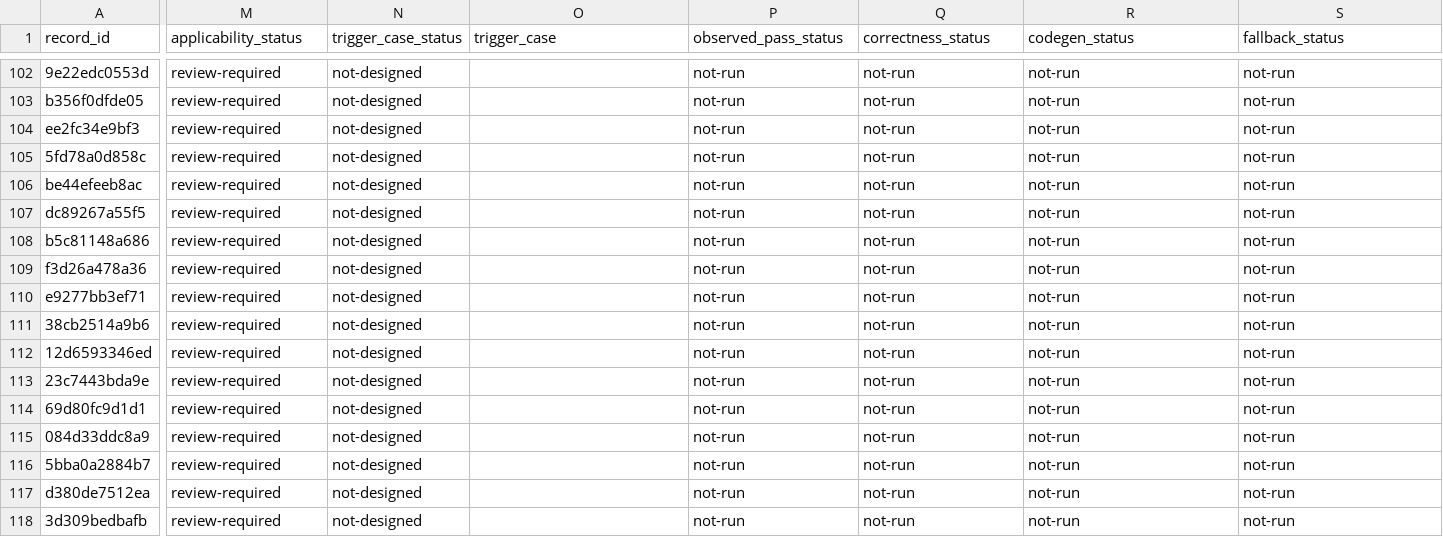
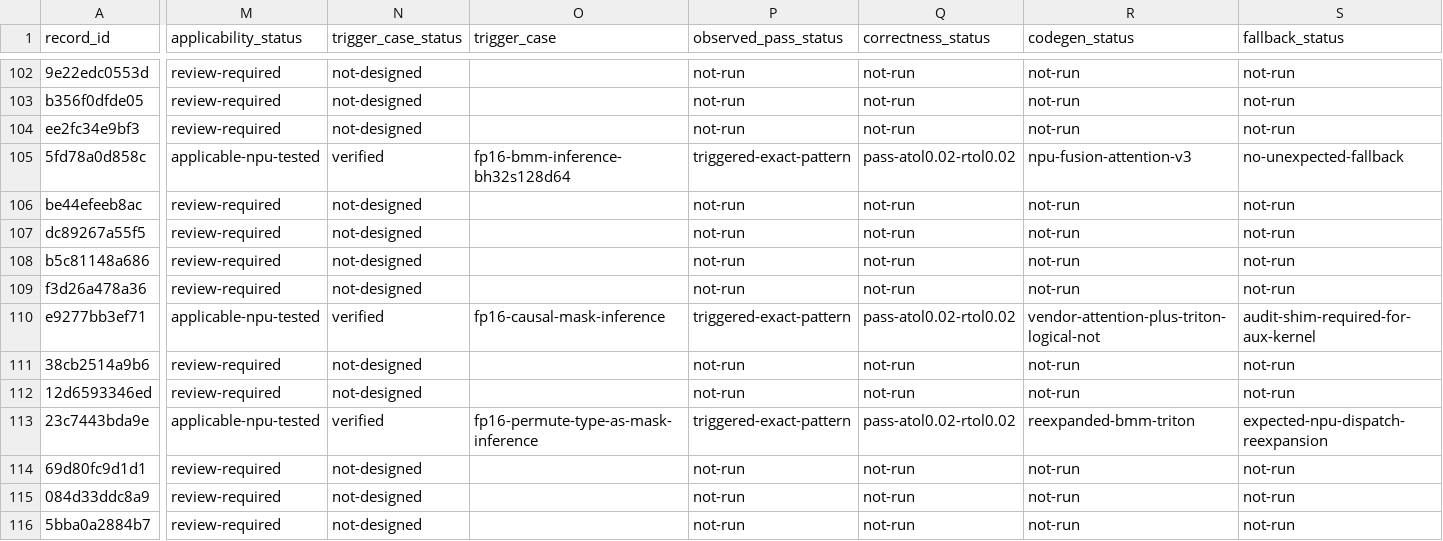
Before and after one commit to Beaver2323/Subgraph-Fusion-Pass-Optimization, a CSV file: report/pass_src_20260820/pass_evaluation_matrix.csv, drawn as a sheet; only a part is shown, gaps mark what is left out; the shorter side is filled out with more unchanged rows; the diff covers the shown part only; the diff names each change by its address in the sheet, - before the commit and + after, or states it on an @@ line.

Commit message:
docs: add first B4 attention pass results

```diff
--- a/report/pass_src_20260820/pass_evaluation_matrix.csv
+++ b/report/pass_src_20260820/pass_evaluation_matrix.csv
-M105 (applicability_status): review-required
+M105 (applicability_status): applicable-npu-tested
-N105 (trigger_case_status): not-designed
+N105 (trigger_case_status): verified
-O105 (trigger_case): (empty)
+O105 (trigger_case): fp16-bmm-inference-bh32s128d64
-P105 (observed_pass_status): not-run
+P105 (observed_pass_status): triggered-exact-pattern
-Q105 (correctness_status): not-run
+Q105 (correctness_status): pass-atol0.02-rtol0.02
-R105 (codegen_status): not-run
+R105 (codegen_status): npu-fusion-attention-v3
-S105 (fallback_status): not-run
+S105 (fallback_status): no-unexpected-fallback
-M110 (applicability_status): review-required
+M110 (applicability_status): applicable-npu-tested
-N110 (trigger_case_status): not-designed
+N110 (trigger_case_status): verified
-O110 (trigger_case): (empty)
+O110 (trigger_case): fp16-causal-mask-inference
-P110 (observed_pass_status): not-run
+P110 (observed_pass_status): triggered-exact-pattern
-Q110 (correctness_status): not-run
+Q110 (correctness_status): pass-atol0.02-rtol0.02
-R110 (codegen_status): not-run
+R110 (codegen_status): vendor-attention-plus-triton-logical-not
-S110 (fallback_status): not-run
+S110 (fallback_status): audit-shim-required-for-aux-kernel
-M113 (applicability_status): review-required
+M113 (applicability_status): applicable-npu-tested
-N113 (trigger_case_status): not-designed
+N113 (trigger_case_status): verified
-O113 (trigger_case): (empty)
+O113 (trigger_case): fp16-permute-type-as-mask-inference
-P113 (observed_pass_status): not-run
+P113 (observed_pass_status): triggered-exact-pattern
-Q113 (correctness_status): not-run
+Q113 (correctness_status): pass-atol0.02-rtol0.02
-R113 (codegen_status): not-run
+R113 (codegen_status): reexpanded-bmm-triton
-S113 (fallback_status): not-run
+S113 (fallback_status): expected-npu-dispatch-reexpansion
```
Also changed, not shown: 87 edited cells elsewhere in this file, 12 other files.
